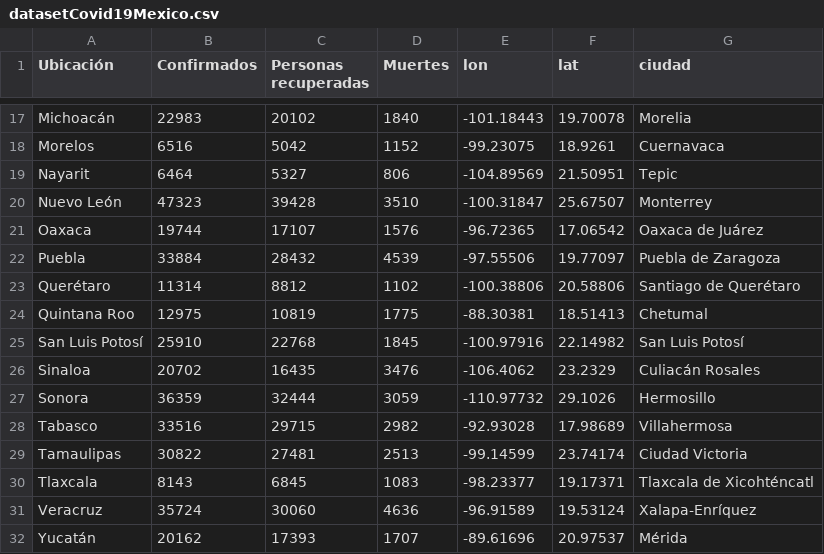
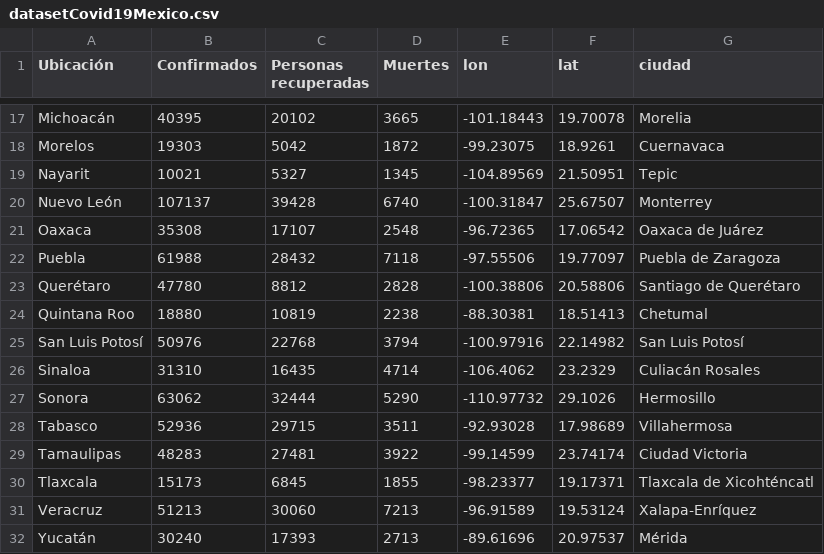
Before and after one commit to DiegoHurtad0/Covid-19-Dataset-Mexico, a CSV file: datasetCovid19Mexico.csv, drawn as a sheet; only a part is shown, gaps mark what is left out; the diff covers the shown part only; the diff names each change by its address in the sheet, - before the commit and + after, or states it on an @@ line.

```diff
--- a/datasetCovid19Mexico.csv
+++ b/datasetCovid19Mexico.csv
-B17 (Confirmados): 22983
+B17 (Confirmados): 40395
-D17 (Muertes): 1840
+D17 (Muertes): 3665
-B18 (Confirmados): 6516
+B18 (Confirmados): 19303
-D18 (Muertes): 1152
+D18 (Muertes): 1872
-B19 (Confirmados): 6464
+B19 (Confirmados): 10021
-D19 (Muertes): 806
+D19 (Muertes): 1345
-B20 (Confirmados): 47323
+B20 (Confirmados): 107137
-D20 (Muertes): 3510
+D20 (Muertes): 6740
-B21 (Confirmados): 19744
+B21 (Confirmados): 35308
-D21 (Muertes): 1576
+D21 (Muertes): 2548
-B22 (Confirmados): 33884
+B22 (Confirmados): 61988
-D22 (Muertes): 4539
+D22 (Muertes): 7118
-B23 (Confirmados): 11314
+B23 (Confirmados): 47780
-D23 (Muertes): 1102
+D23 (Muertes): 2828
-B24 (Confirmados): 12975
+B24 (Confirmados): 18880
-D24 (Muertes): 1775
+D24 (Muertes): 2238
-B25 (Confirmados): 25910
+B25 (Confirmados): 50976
-D25 (Muertes): 1845
+D25 (Muertes): 3794
-B26 (Confirmados): 20702
+B26 (Confirmados): 31310
-D26 (Muertes): 3476
+D26 (Muertes): 4714
-B27 (Confirmados): 36359
+B27 (Confirmados): 63062
-D27 (Muertes): 3059
+D27 (Muertes): 5290
-B28 (Confirmados): 33516
+B28 (Confirmados): 52936
-D28 (Muertes): 2982
+D28 (Muertes): 3511
-B29 (Confirmados): 30822
+B29 (Confirmados): 48283
-D29 (Muertes): 2513
+D29 (Muertes): 3922
-B30 (Confirmados): 8143
+B30 (Confirmados): 15173
-D30 (Muertes): 1083
+D30 (Muertes): 1855
-B31 (Confirmados): 35724
+B31 (Confirmados): 51213
-D31 (Muertes): 4636
+D31 (Muertes): 7213
-B32 (Confirmados): 20162
+B32 (Confirmados): 30240
-D32 (Muertes): 1707
+D32 (Muertes): 2713
```
Also changed, not shown: 34 edited cells elsewhere in this file.
